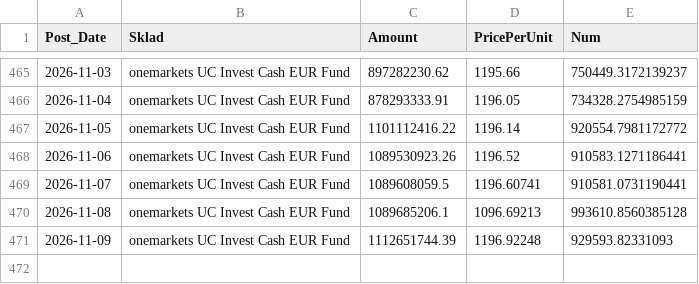
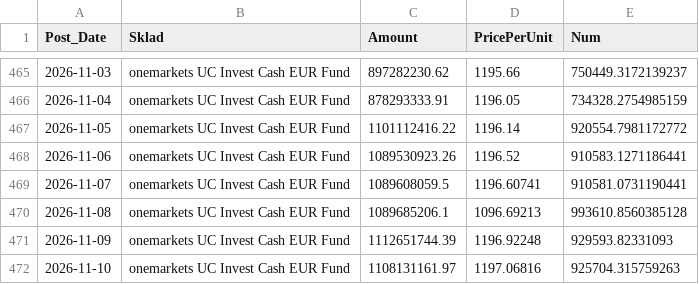
Before and after one commit to mikimouse-beep/FundNavRSDECL, a CSV file: unicredit.csv, drawn as a sheet; only a part is shown, gaps mark what is left out.

```diff
--- a/unicredit.csv
+++ b/unicredit.csv
@@ -471 +471,2 @@
 2026-11-09,onemarkets UC Invest Cash EUR Fund,1112651744.39,1196.92248,929593.82331093
+2026-11-10,onemarkets UC Invest Cash EUR Fund,1108131161.97,1197.06816,925704.315759263
```
